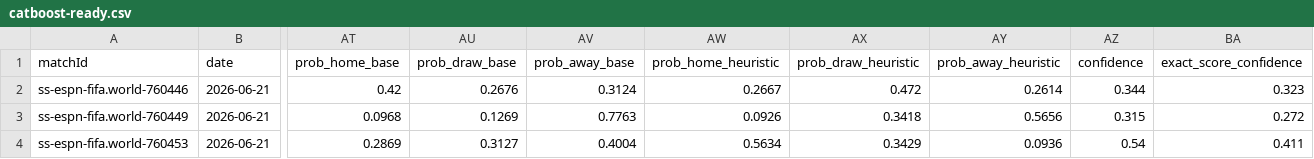
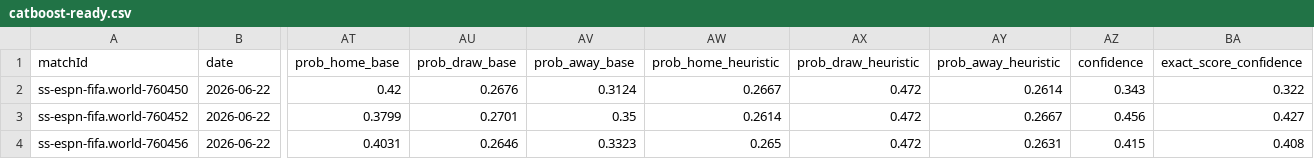
Before and after one commit to NIckpyamans/voetbalVoorspellingen, a CSV file: training/catboost-ready.csv, drawn as a sheet; only a part is shown, gaps mark what is left out; the diff covers the shown part only; the diff names each change by its address in the sheet, - before the commit and + after, or states it on an @@ line.

```diff
--- a/training/catboost-ready.csv
+++ b/training/catboost-ready.csv
-A2 (matchId): ss-espn-fifa.world-760446
+A2 (matchId): ss-espn-fifa.world-760450
-B2:B4 (date): 2026-06-21
+B2:B4 (date): 2026-06-22
-AZ2 (confidence): 0.344
+AZ2 (confidence): 0.343
-BA2 (exact_score_confidence): 0.323
+BA2 (exact_score_confidence): 0.322
-A3 (matchId): ss-espn-fifa.world-760449
+A3 (matchId): ss-espn-fifa.world-760452
-AT3 (prob_home_base): 0.0968
+AT3 (prob_home_base): 0.3799
-AU3 (prob_draw_base): 0.1269
+AU3 (prob_draw_base): 0.2701
-AV3 (prob_away_base): 0.7763
+AV3 (prob_away_base): 0.35
-AW3 (prob_home_heuristic): 0.0926
+AW3 (prob_home_heuristic): 0.2614
-AX3 (prob_draw_heuristic): 0.3418
+AX3 (prob_draw_heuristic): 0.472
-AY3 (prob_away_heuristic): 0.5656
+AY3 (prob_away_heuristic): 0.2667
-AZ3 (confidence): 0.315
+AZ3 (confidence): 0.456
-BA3 (exact_score_confidence): 0.272
+BA3 (exact_score_confidence): 0.427
-A4 (matchId): ss-espn-fifa.world-760453
+A4 (matchId): ss-espn-fifa.world-760456
-AT4 (prob_home_base): 0.2869
+AT4 (prob_home_base): 0.4031
-AU4 (prob_draw_base): 0.3127
+AU4 (prob_draw_base): 0.2646
-AV4 (prob_away_base): 0.4004
+AV4 (prob_away_base): 0.3323
-AW4 (prob_home_heuristic): 0.5634
+AW4 (prob_home_heuristic): 0.265
-AX4 (prob_draw_heuristic): 0.3429
+AX4 (prob_draw_heuristic): 0.472
-AY4 (prob_away_heuristic): 0.0936
+AY4 (prob_away_heuristic): 0.2631
-AZ4 (confidence): 0.54
+AZ4 (confidence): 0.415
-BA4 (exact_score_confidence): 0.411
+BA4 (exact_score_confidence): 0.408
```
Also changed, not shown: 48 edited cells elsewhere in this file, 18 other files.
